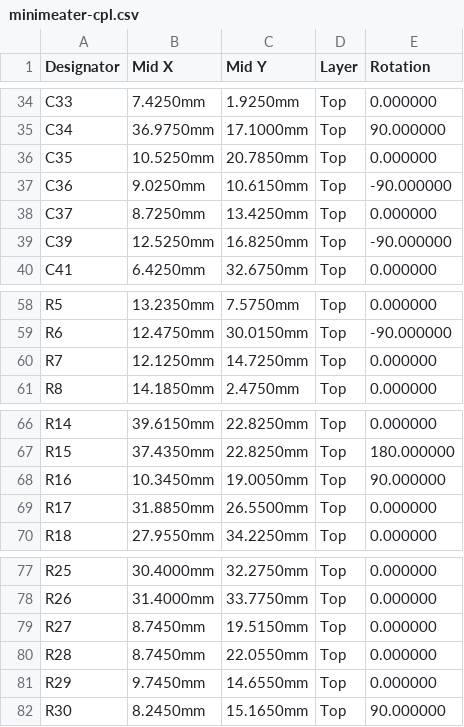
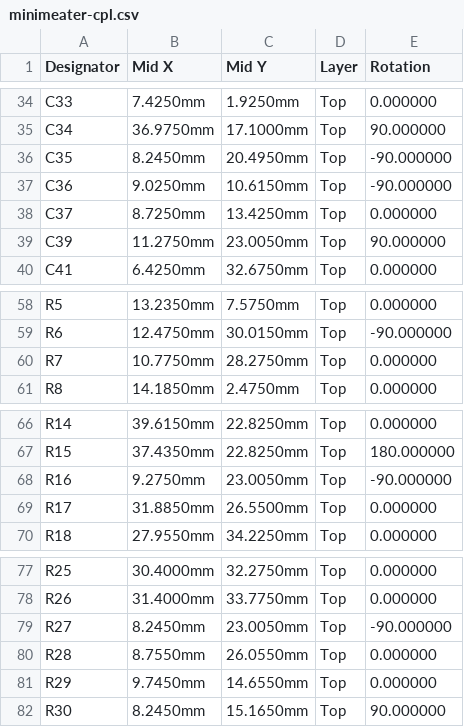
Before and after one commit to NathanHowell/minimeater, a CSV file: hw/fab/minimeater-cpl.csv, drawn as a sheet; only a part is shown, gaps mark what is left out.

```diff
--- a/hw/fab/minimeater-cpl.csv
+++ b/hw/fab/minimeater-cpl.csv
@@ -35,6 +35,6 @@ C33,7.4250mm,1.9250mm,Top,0.000000
 C34,36.9750mm,17.1000mm,Top,90.000000
-C35,10.5250mm,20.7850mm,Top,0.000000
+C35,8.2450mm,20.4950mm,Top,-90.000000
 C36,9.0250mm,10.6150mm,Top,-90.000000
 C37,8.7250mm,13.4250mm,Top,0.000000
-C39,12.5250mm,16.8250mm,Top,-90.000000
+C39,11.2750mm,23.0050mm,Top,90.000000
 C41,6.4250mm,32.6750mm,Top,0.000000
@@ -59,3 +59,3 @@ R5,13.2350mm,7.5750mm,Top,0.000000
 R6,12.4750mm,30.0150mm,Top,-90.000000
-R7,12.1250mm,14.7250mm,Top,0.000000
+R7,10.7750mm,28.2750mm,Top,0.000000
 R8,14.1850mm,2.4750mm,Top,0.000000
@@ -67,3 +67,3 @@ R14,39.6150mm,22.8250mm,Top,0.000000
 R15,37.4350mm,22.8250mm,Top,180.000000
-R16,10.3450mm,19.0050mm,Top,90.000000
+R16,9.2750mm,23.0050mm,Top,-90.000000
 R17,31.8850mm,26.5500mm,Top,0.000000
@@ -78,4 +78,4 @@ R25,30.4000mm,32.2750mm,Top,0.000000
 R26,31.4000mm,33.7750mm,Top,0.000000
-R27,8.7450mm,19.5150mm,Top,0.000000
-R28,8.7450mm,22.0550mm,Top,0.000000
+R27,8.2450mm,23.0050mm,Top,-90.000000
+R28,8.7550mm,26.0550mm,Top,0.000000
 R29,9.7450mm,14.6550mm,Top,0.000000
```
Also changed, not shown: hw/fab/minimeater-panel-cpl.csv, 3 other files.
